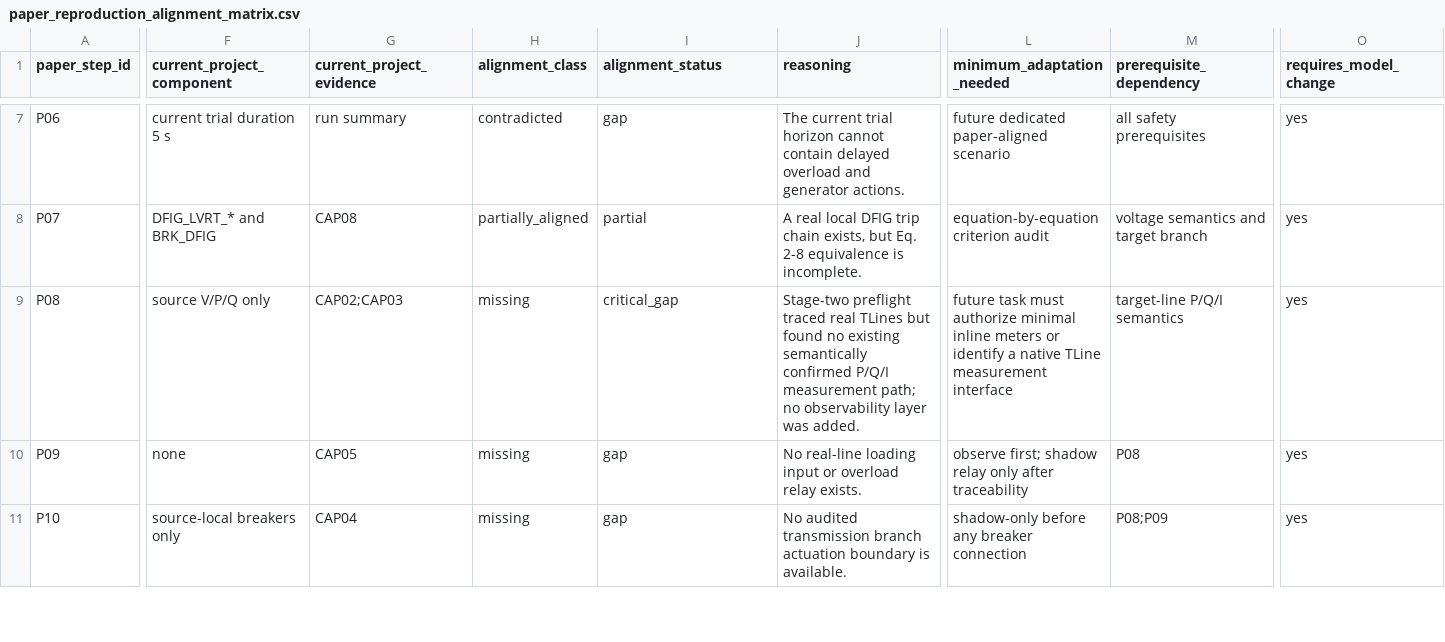
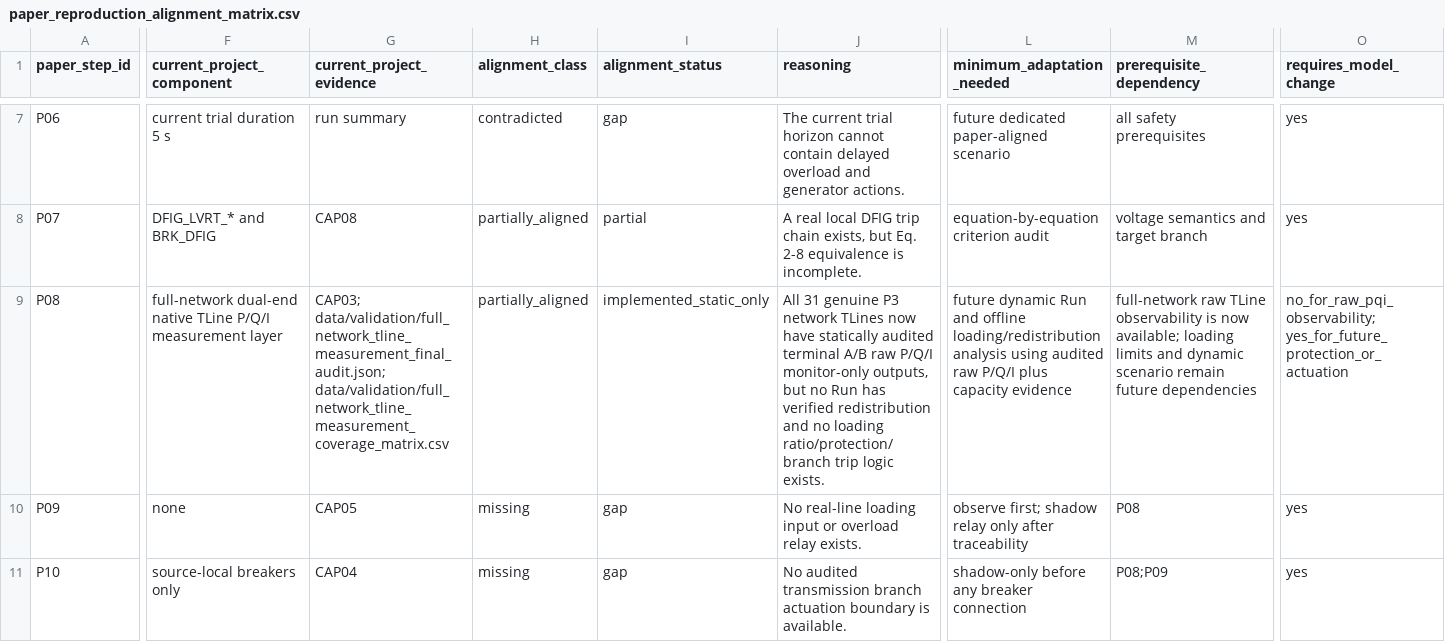
Before and after one commit to wangziwei1111/high-wind-cascading-pscad, a CSV file: data/reference/paper_reproduction_alignment_matrix.csv, drawn as a sheet; only a part is shown, gaps mark what is left out; the diff covers the shown part only; the diff names each change by its address in the sheet, - before the commit and + after, or states it on an @@ line.

```diff
--- a/data/reference/paper_reproduction_alignment_matrix.csv
+++ b/data/reference/paper_reproduction_alignment_matrix.csv
-F9 (current_project_component): source V/P/Q only
+F9 (current_project_component): full-network dual-end native TLine P/Q/I measurement layer
-G9 (current_project_evidence): CAP02;CAP03
+G9 (current_project_evidence): CAP03; data/validation/full_network_tline_measurement_final_audit.json; data/validation/full_network_tline_measurement_coverage_matrix.csv
-H9 (alignment_class): missing
+H9 (alignment_class): partially_aligned
-I9 (alignment_status): critical_gap
+I9 (alignment_status): implemented_static_only
-J9 (reasoning): Stage-two preflight traced real TLines but found no existing semantically confirmed P/Q/I measurement path; no observability layer was added.
+J9 (reasoning): All 31 genuine P3 network TLines now have statically audited terminal A/B raw P/Q/I monitor-only outputs, but no Run has verified redistribution and no loading ratio/protection/branch trip logic exists.
-L9 (minimum_adaptation_needed): future task must authorize minimal inline meters or identify a native TLine measurement interface
+L9 (minimum_adaptation_needed): future dynamic Run and offline loading/redistribution analysis using audited raw P/Q/I plus capacity evidence
-M9 (prerequisite_dependency): target-line P/Q/I semantics
+M9 (prerequisite_dependency): full-network raw TLine observability is now available; loading limits and dynamic scenario remain future dependencies
-O9 (requires_model_change): yes
+O9 (requires_model_change): no_for_raw_pqi_observability; yes_for_future_protection_or_actuation
```
Also changed, not shown: 2 edited cells elsewhere in this file, data/reference/current_pscad_model_capability_inventory.csv, 22 other files.
